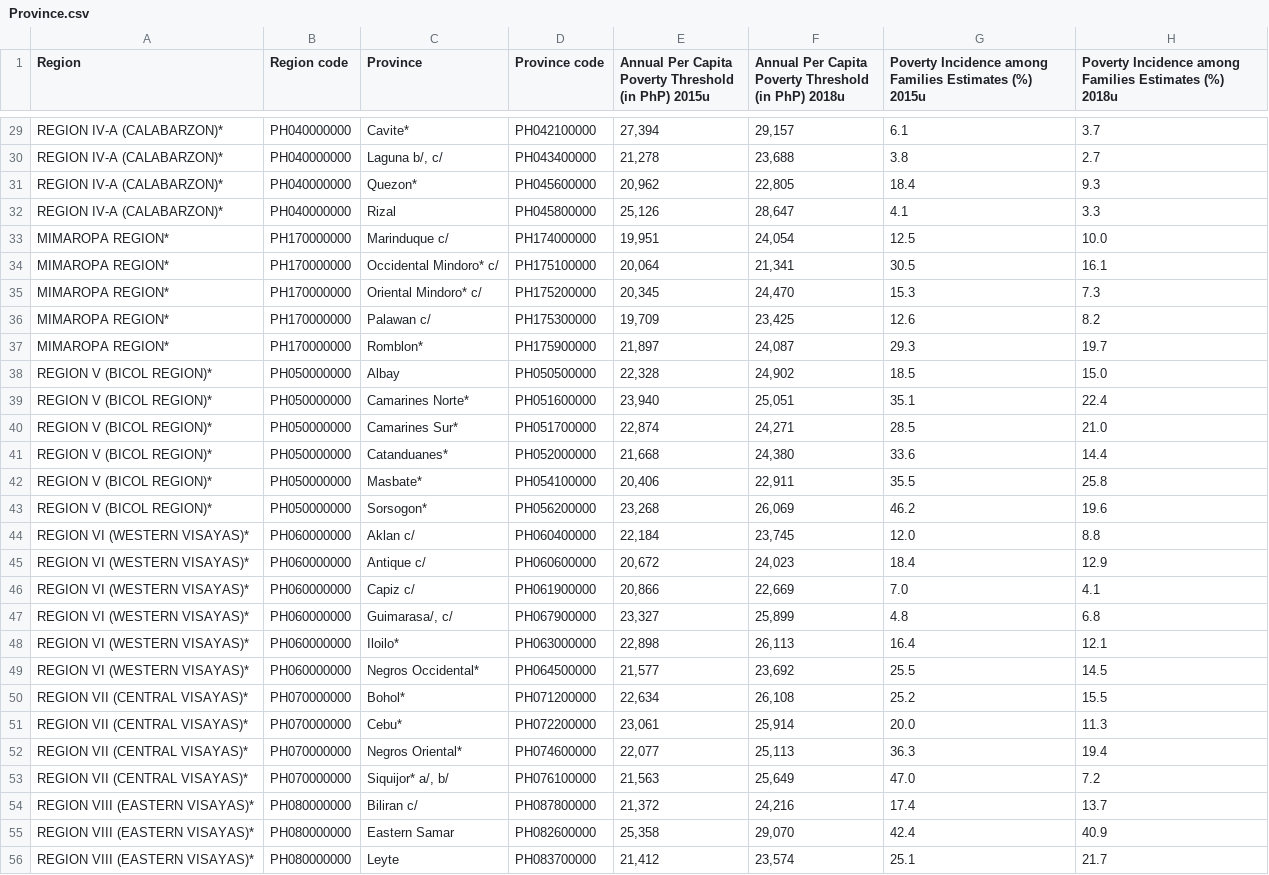
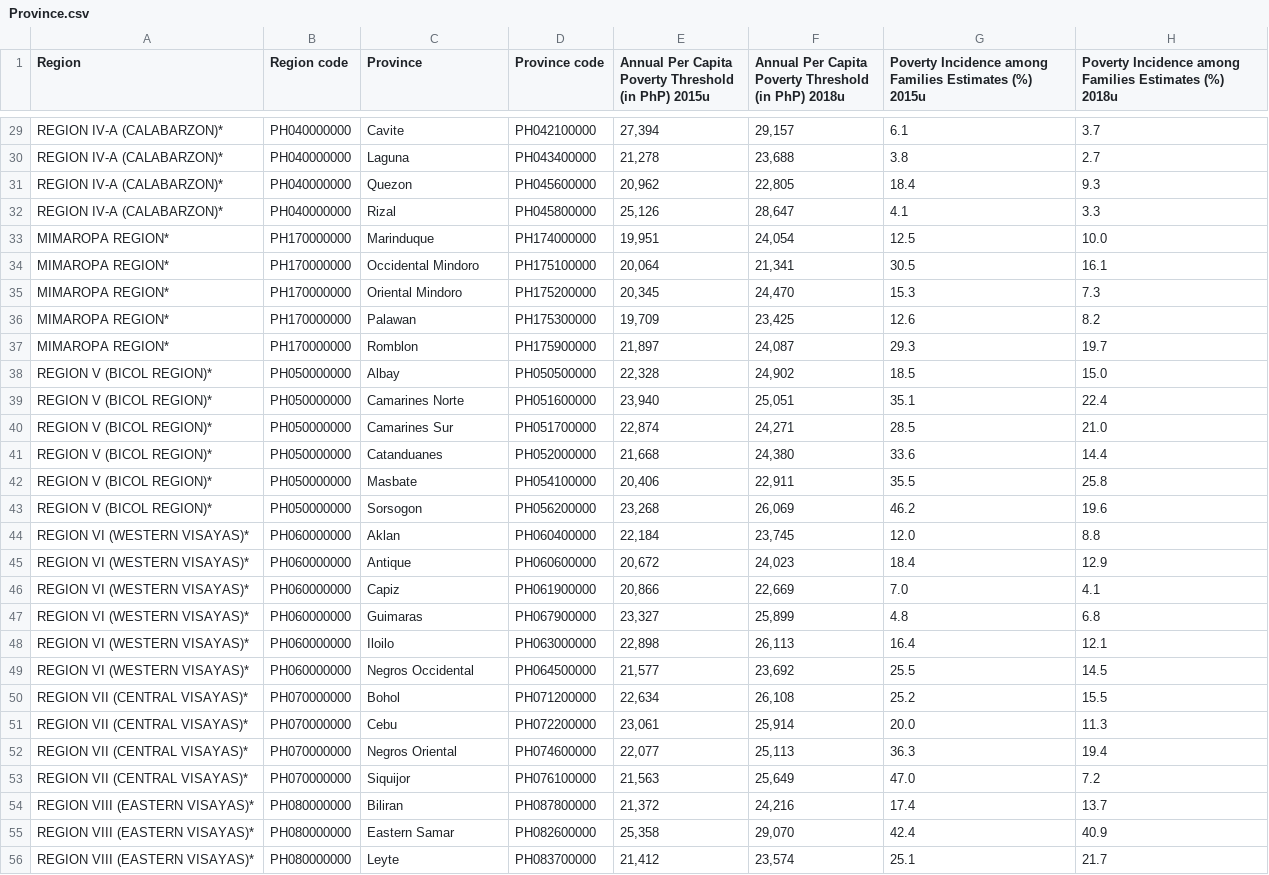
Before and after one commit to JordanPooleEffect/GELO-BOT, a CSV file: Province.csv, drawn as a sheet; only a part is shown, gaps mark what is left out; the diff covers the shown part only; the diff names each change by its address in the sheet, - before the commit and + after, or states it on an @@ line.

```diff
--- a/Province.csv
+++ b/Province.csv
-C29 (Province): Cavite*
+C29 (Province): Cavite
-C30 (Province): Laguna b/, c/
+C30 (Province): Laguna
-C31 (Province): Quezon*
+C31 (Province): Quezon
-C33 (Province): Marinduque c/
+C33 (Province): Marinduque
-C34 (Province): Occidental Mindoro* c/
+C34 (Province): Occidental Mindoro
-C35 (Province): Oriental Mindoro* c/
+C35 (Province): Oriental Mindoro
-C36 (Province): Palawan c/
+C36 (Province): Palawan
-C37 (Province): Romblon*
+C37 (Province): Romblon
-C39 (Province): Camarines Norte*
+C39 (Province): Camarines Norte
-C40 (Province): Camarines Sur*
+C40 (Province): Camarines Sur
-C41 (Province): Catanduanes*
+C41 (Province): Catanduanes
-C42 (Province): Masbate*
+C42 (Province): Masbate
-C43 (Province): Sorsogon*
+C43 (Province): Sorsogon
-C44 (Province): Aklan c/
+C44 (Province): Aklan
-C45 (Province): Antique c/
+C45 (Province): Antique
-C46 (Province): Capiz c/
+C46 (Province): Capiz
-C47 (Province): Guimarasa/, c/
+C47 (Province): Guimaras
-C48 (Province): Iloilo*
+C48 (Province): Iloilo
-C49 (Province): Negros Occidental*
+C49 (Province): Negros Occidental
-C50 (Province): Bohol*
+C50 (Province): Bohol
-C51 (Province): Cebu*
+C51 (Province): Cebu
-C52 (Province): Negros Oriental*
+C52 (Province): Negros Oriental
-C53 (Province): Siquijor* a/, b/
+C53 (Province): Siquijor
-C54 (Province): Biliran c/
+C54 (Province): Biliran
```
Also changed, not shown: 48 edited cells elsewhere in this file, 1 other file.
